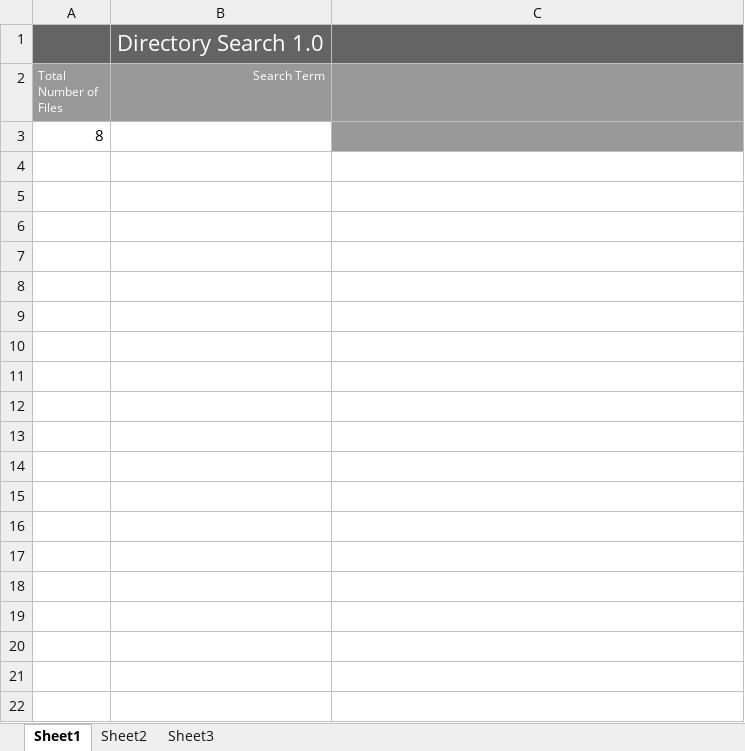
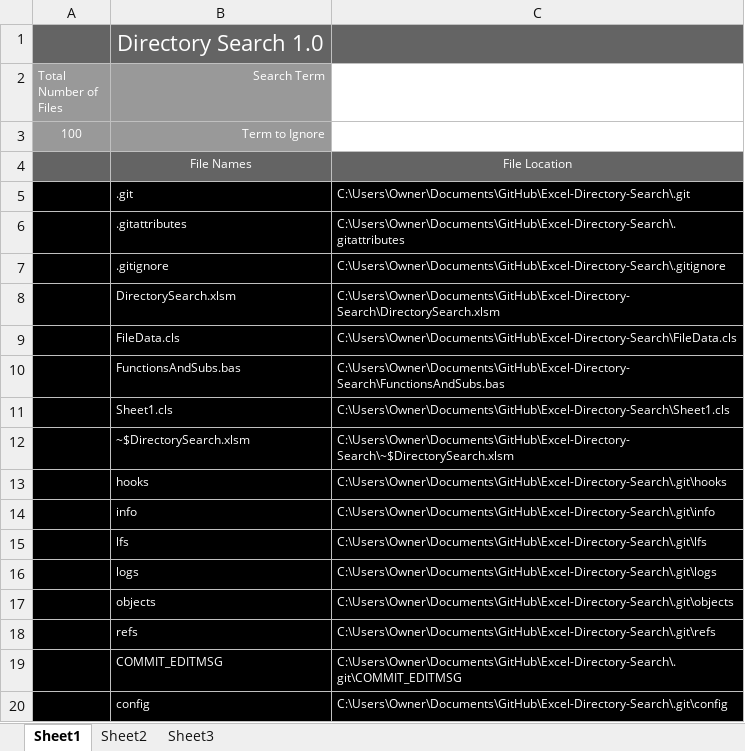
Before and after one commit to tcunn093/Excel-Directory-Search, an Excel workbook: DirectorySearch.xlsm, sheet Sheet1, drawn as a sheet; only a part is shown; values as stored, in another font and other column widths than the file's, no borders; charts and pictures and table styles not drawn; removed rows and columns are numbered as before the commit, all else as after; the diff covers the shown part only; the diff names each change by its address in the sheet, - before the commit and + after, or states it on an @@ line.

Commit message:
Added "Generate" button

```diff
--- a/DirectorySearch.xlsm (sheet Sheet1)
+++ b/DirectorySearch.xlsm (sheet Sheet1)
-C2 fill: #999999
+C2 fill: none
-row 3: 8
+row 3: 100 | Term to Ignore
+row 4:  | File Names | File Location
+row 5:  | .git | C:\Users\Owner\Documents\GitHub\Excel-Directory-Search\.git
+row 6:  | .gitattributes | C:\Users\Owner\Documents\GitHub\Excel-Directory-Search\.gitattributes
+row 7:  | .gitignore | C:\Users\Owner\Documents\GitHub\Excel-Directory-Search\.gitignore
+row 8:  | DirectorySearch.xlsm | C:\Users\Owner\Documents\GitHub\Excel-Directory-Search\DirectorySearch.xlsm
+row 9:  | FileData.cls | C:\Users\Owner\Documents\GitHub\Excel-Directory-Search\FileData.cls
+row 10:  | FunctionsAndSubs.bas | C:\Users\Owner\Documents\GitHub\Excel-Directory-Search\FunctionsAndSubs.bas
+row 11:  | Sheet1.cls | C:\Users\Owner\Documents\GitHub\Excel-Directory-Search\Sheet1.cls
+row 12:  | ~$DirectorySearch.xlsm | C:\Users\Owner\Documents\GitHub\Excel-Directory-Search\~$DirectorySearch.xlsm
+row 13:  | hooks | C:\Users\Owner\Documents\GitHub\Excel-Directory-Search\.git\hooks
+row 14:  | info | C:\Users\Owner\Documents\GitHub\Excel-Directory-Search\.git\info
+row 15:  | lfs | C:\Users\Owner\Documents\GitHub\Excel-Directory-Search\.git\lfs
+row 16:  | logs | C:\Users\Owner\Documents\GitHub\Excel-Directory-Search\.git\logs
+row 17:  | objects | C:\Users\Owner\Documents\GitHub\Excel-Directory-Search\.git\objects
+row 18:  | refs | C:\Users\Owner\Documents\GitHub\Excel-Directory-Search\.git\refs
+row 19:  | COMMIT_EDITMSG | C:\Users\Owner\Documents\GitHub\Excel-Directory-Search\.git\COMMIT_EDITMSG
+row 20:  | config | C:\Users\Owner\Documents\GitHub\Excel-Directory-Search\.git\config
```
Also changed, not shown: 84 added rows elsewhere in this sheet, charts or pictures.
